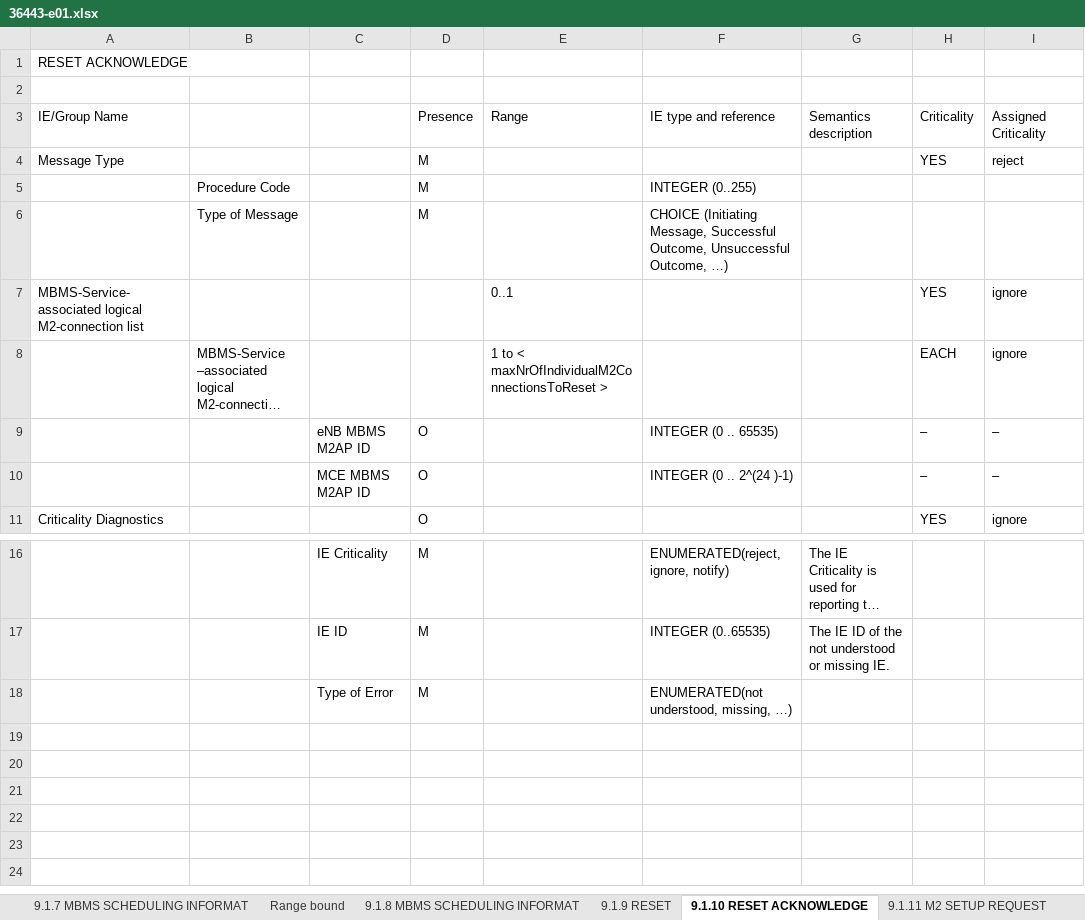
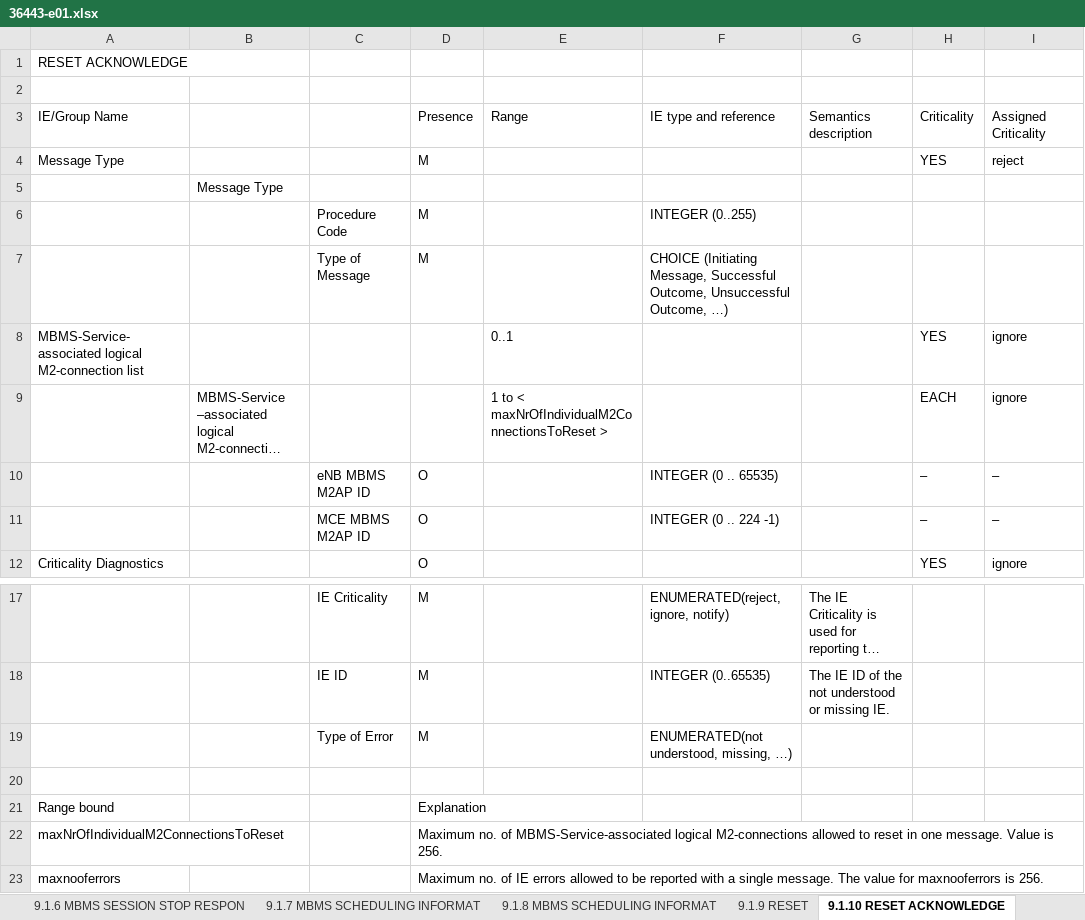
Before and after one commit to gsongsong/3gpp-message-formatter-ran3, an Excel workbook: examples/36443-e01.xlsx, sheet 9.1.10 RESET ACKNOWLEDGE, drawn as a sheet; only a part is shown, gaps mark what is left out; long unchanged cells end in …; values as stored, in another font and other column widths than the file's, no borders; removed rows and columns are numbered as before the commit, all else as after; the diff names each change by its address in the sheet, - before the commit and + after, or states it on an @@ line.

```diff
--- a/examples/36443-e01.xlsx (sheet 9.1.10 RESET ACKNOWLEDGE)
+++ b/examples/36443-e01.xlsx (sheet 9.1.10 RESET ACKNOWLEDGE)
-sheet tab: Range bound
-row 5:  | Procedure Code |  | M |  | INTEGER (0..255)
-row 6:  | Type of Message |  | M |  | CHOICE (Initiating Message, Successful Outcome, Unsuccessful Outcome, …)
+row 5:  | Message Type
+row 6:  |  | Procedure Code | M |  | INTEGER (0..255)
+row 7:  |  | Type of Message | M |  | CHOICE (Initiating Message, Successful Outcome, Unsuccessful Outcome, …)
-F11: INTEGER (0 .. 2^(24 )-1)
+F11: INTEGER (0 .. 224 -1)
+row 20: (empty)
+row 21: Range bound |  |  | Explanation
+row 22: maxNrOfIndividualM2ConnectionsToReset |  |  | Maximum no. of MBMS-Service-associated logical M2-connections allowed to reset in one message. Value is 256.
+row 23: maxnooferrors |  |  | Maximum no. of IE errors allowed to be reported with a single message. The value for maxnooferrors is 256.
```
Also changed, not shown: sheet 9.2.1.2 Cause, sheet 9.1.2 MBMS SESSION START REQUE, sheet 9.1.21 MBMS SESSION UPDATE REQ, sheet 9.1.7 MBMS SCHEDULING INFORMAT, sheet 9.1.27 MBMS SERVICE COUNTING R, sheet 9.1.15 ENB CONFIGURATION UPDAT, 21 more sheets, other sheet tabs, examples/36463-e20.xlsx, examples/38463-100.xlsx, 28 other files.
